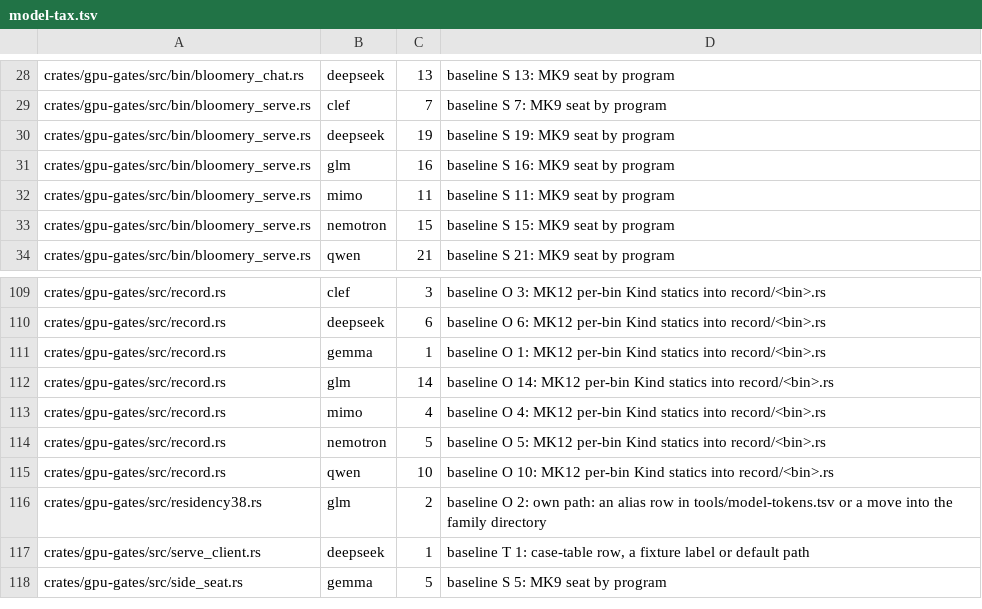
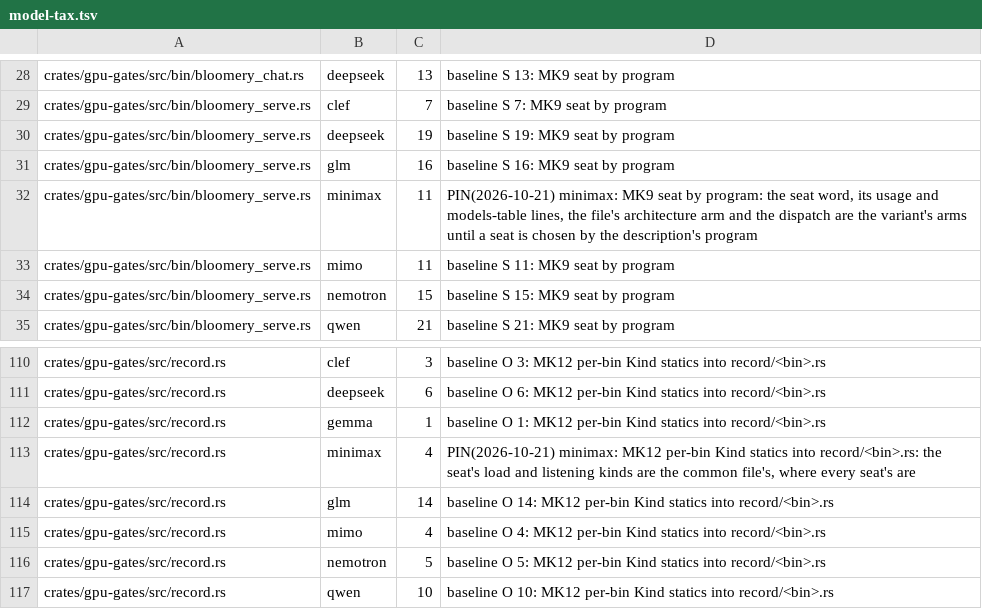
Before and after one commit to Burntgogi/bloomery, a TSV file: tools/model-tax.tsv, drawn as a sheet; only a part is shown, gaps mark what is left out; the shorter side is filled out with more unchanged rows.

```diff
--- a/tools/model-tax.tsv
+++ b/tools/model-tax.tsv
@@ -31,2 +31,3 @@ crates/gpu-gates/src/bin/bloomery_serve.rs	deepseek	19	baseline S 19: MK9 seat b
 crates/gpu-gates/src/bin/bloomery_serve.rs	glm	16	baseline S 16: MK9 seat by program
+crates/gpu-gates/src/bin/bloomery_serve.rs	minimax	11	PIN(2026-10-21) minimax: MK9 seat by program: the seat word, its usage and models-table lines, the file's architecture arm and the dispatch are the variant's arms until a seat is chosen by the description's program
 crates/gpu-gates/src/bin/bloomery_serve.rs	mimo	11	baseline S 11: MK9 seat by program
@@ -111,2 +112,3 @@ crates/gpu-gates/src/record.rs	deepseek	6	baseline O 6: MK12 per-bin Kind static
 crates/gpu-gates/src/record.rs	gemma	1	baseline O 1: MK12 per-bin Kind statics into record/<bin>.rs
+crates/gpu-gates/src/record.rs	minimax	4	PIN(2026-10-21) minimax: MK12 per-bin Kind statics into record/<bin>.rs: the seat's load and listening kinds are the common file's, where every seat's are
 crates/gpu-gates/src/record.rs	glm	14	baseline O 14: MK12 per-bin Kind statics into record/<bin>.rs
```
Also changed, not shown: tools/families.tsv, tools/gate-class.tsv, 17 other files.
